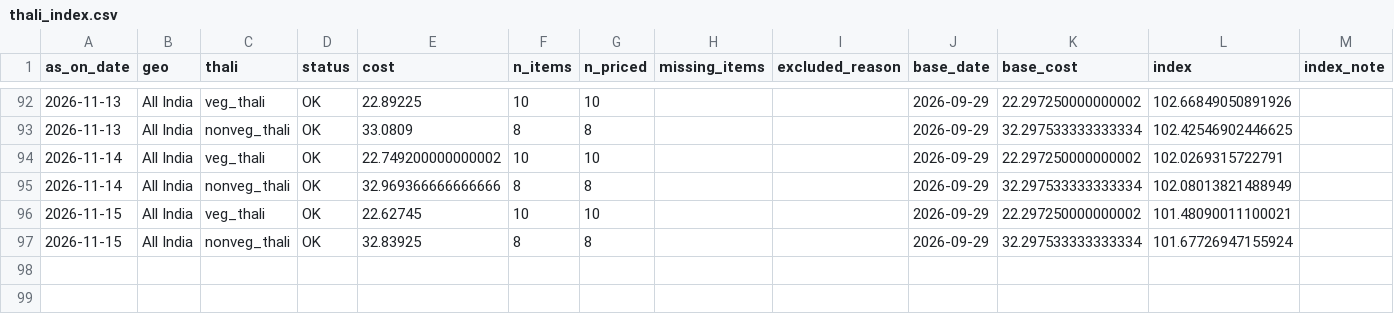
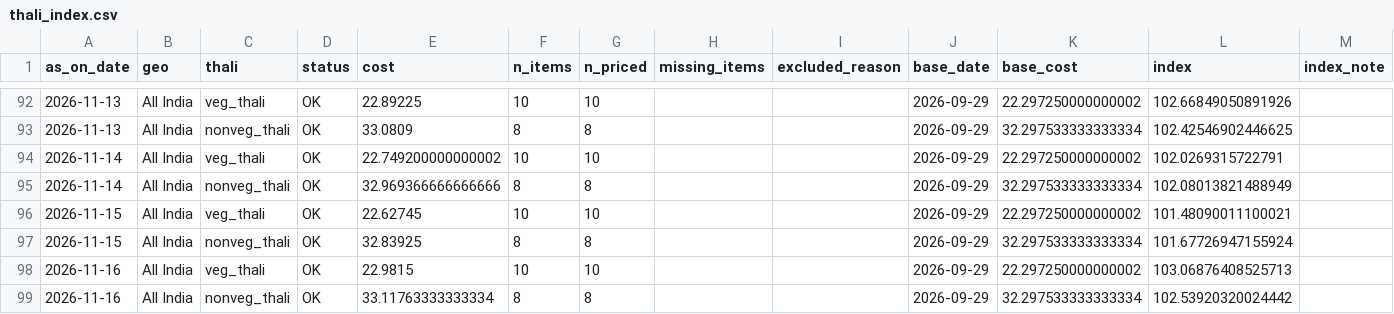
Before and after one commit to shreyasinha1502/thali-flation-index, a CSV file: data/processed/index/thali_index.csv, drawn as a sheet; only a part is shown, gaps mark what is left out; the diff names each change by its address in the sheet, - before the commit and + after, or states it on an @@ line.

```diff
--- a/data/processed/index/thali_index.csv
+++ b/data/processed/index/thali_index.csv
+row 98: 2026-11-16 | All India | veg_thali | OK | 22.9815 | 10 | 10 |  |  | 2026-09-29 | 22.297250000000002 | 103.06876408525713
+row 99: 2026-11-16 | All India | nonveg_thali | OK | 33.11763333333334 | 8 | 8 |  |  | 2026-09-29 | 32.297533333333334 | 102.53920320024442
```
Also changed, not shown: data/processed/index/components.csv, data/processed/index/dq_panel.csv, 5 other files.
